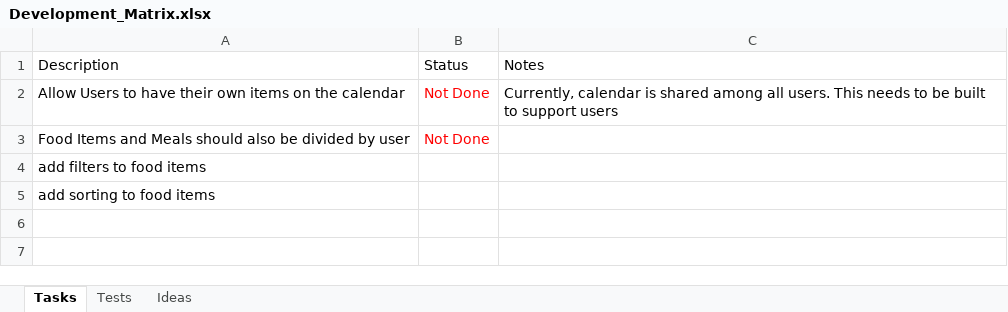
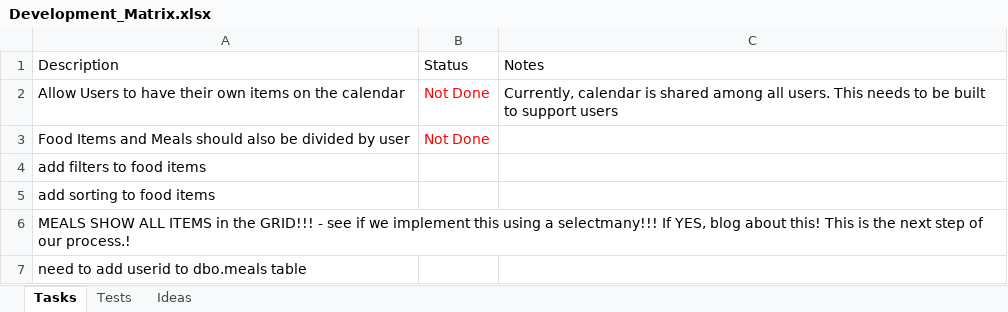
Before and after one commit to MatthewEskolin/MyKitchen, an Excel workbook: MyKitchen/_ADocumentation/Development_Matrix.xlsx, sheet Tasks, drawn as a sheet; values as stored, in another font and other column widths than the file's, no borders; the diff names each change by its address in the sheet, - before the commit and + after, or states it on an @@ line.

```diff
--- a/MyKitchen/_ADocumentation/Development_Matrix.xlsx (sheet Tasks)
+++ b/MyKitchen/_ADocumentation/Development_Matrix.xlsx (sheet Tasks)
+row 6: MEALS SHOW ALL ITEMS in the GRID!!! - see if we implement this using a selectmany!!! If YES, blog about this! This is the next step of our process.!
+row 7: need to add userid to dbo.meals table
```
Also changed, not shown: 7 other files.
